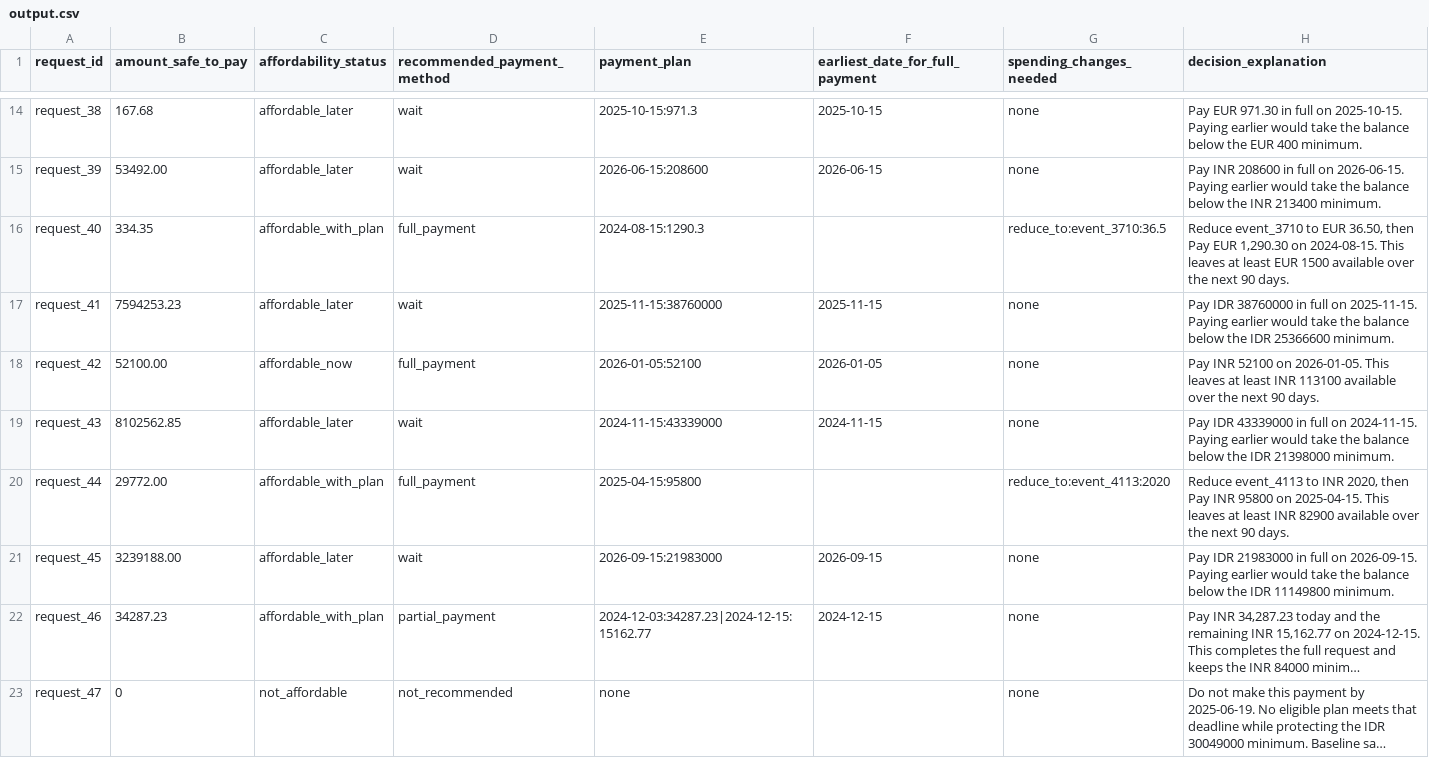
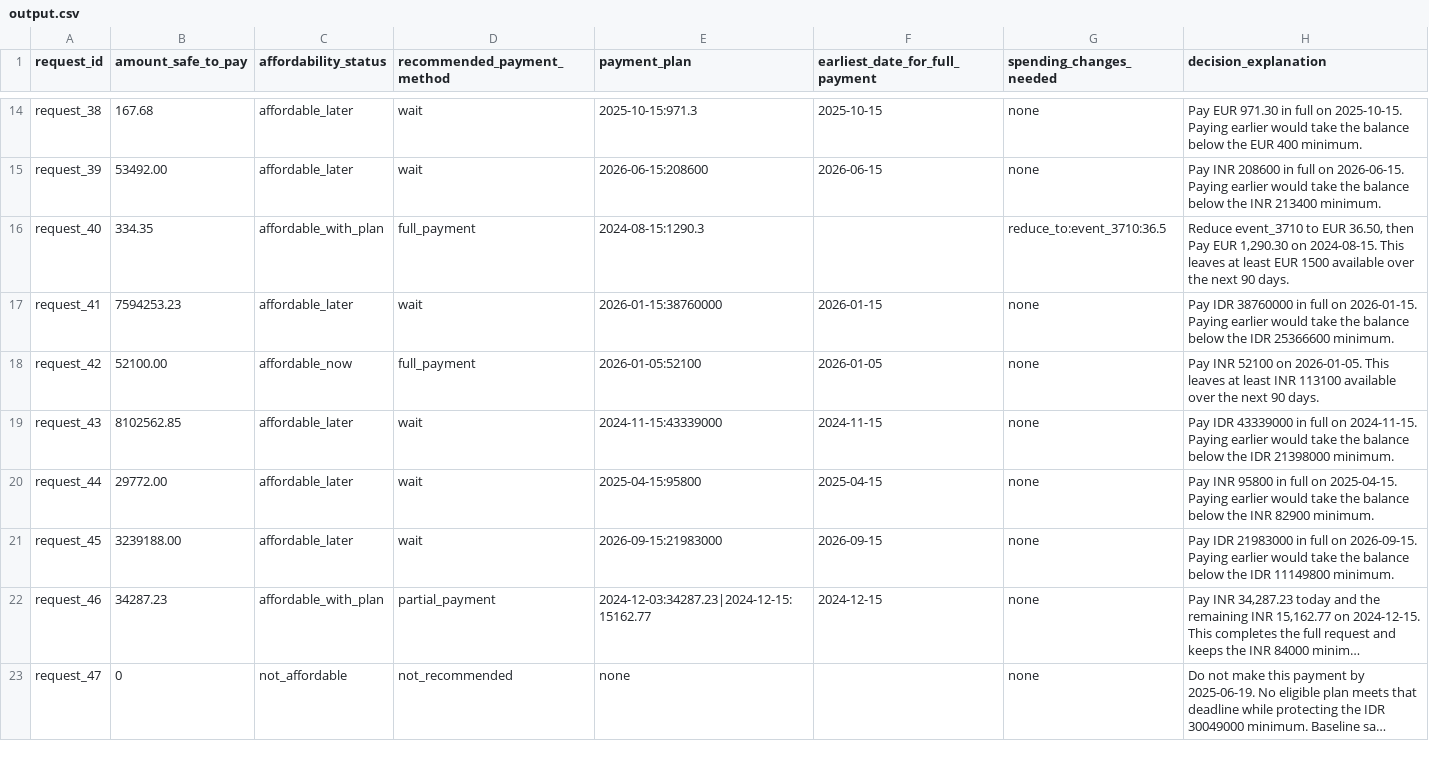
Before and after one commit to rkvishwa/hackerrank-orchestrate-september26, a CSV file: output.csv, drawn as a sheet; only a part is shown, gaps mark what is left out; long unchanged cells end in …; the diff covers the shown part only.

```diff
--- a/output.csv
+++ b/output.csv
@@ -16,6 +16,6 @@ request_39,53492.00,affordable_later,wait,2026-06-15:208600,2026-06-15,none,Pay
 request_40,334.35,affordable_with_plan,full_payment,2024-08-15:1290.3,,reduce_to:event_3710:36.5,"Reduce event_3710 to EUR 36.50, then Pay EUR 1,290.30 on 2024-08-15. This leaves at least EUR 1500 available over the next 90 days."
-request_41,7594253.23,affordable_later,wait,2025-11-15:38760000,2025-11-15,none,Pay IDR 38760000 in full on 2025-11-15. Paying earlier would take the balance below the IDR 25366600 minimum.
+request_41,7594253.23,affordable_later,wait,2026-01-15:38760000,2026-01-15,none,Pay IDR 38760000 in full on 2026-01-15. Paying earlier would take the balance below the IDR 25366600 minimum.
 request_42,52100.00,affordable_now,full_payment,2026-01-05:52100,2026-01-05,none,Pay INR 52100 on 2026-01-05. This leaves at least INR 113100 available over the next 90 days.
 request_43,8102562.85,affordable_later,wait,2024-11-15:43339000,2024-11-15,none,Pay IDR 43339000 in full on 2024-11-15. Paying earlier would take the balance below the IDR 21398000 minimum.
-request_44,29772.00,affordable_with_plan,full_payment,2025-04-15:95800,,reduce_to:event_4113:2020,"Reduce event_4113 to INR 2020, then Pay INR 95800 on 2025-04-15. This leaves at least INR 82900 available over the next 90 days."
+request_44,29772.00,affordable_later,wait,2025-04-15:95800,2025-04-15,none,Pay INR 95800 in full on 2025-04-15. Paying earlier would take the balance below the INR 82900 minimum.
 request_45,3239188.00,affordable_later,wait,2026-09-15:21983000,2026-09-15,none,Pay IDR 21983000 in full on 2026-09-15. Paying earlier would take the balance below the IDR 11149800 minimum.
```
Also changed, not shown: 106 edited cells elsewhere in this file, 17 other files.
